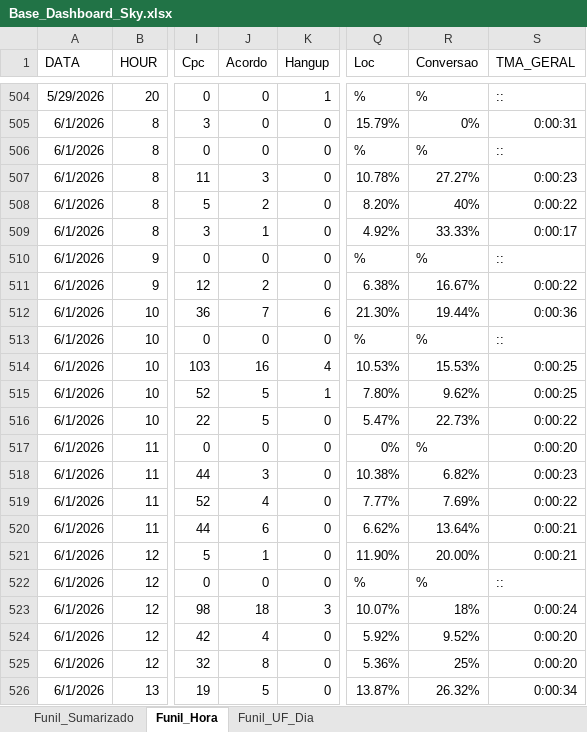
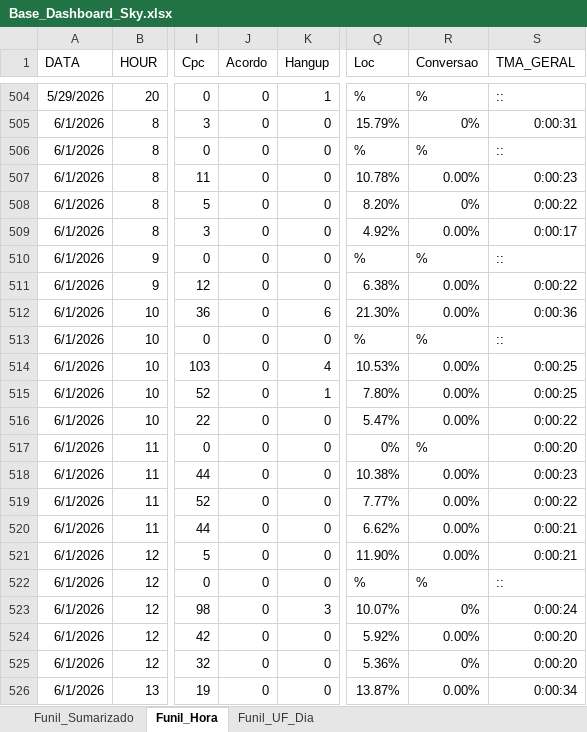
Before and after one commit to kikosouza159-afk/OSPDataCommandCenter, an Excel workbook: data/Base_Dashboard_Sky.xlsx, sheet Funil_Hora, drawn as a sheet; only a part is shown, gaps mark what is left out; values as stored, in another font and other column widths than the file's, no borders; the diff covers the shown part only; the diff names each change by its address in the sheet, - before the commit and + after, or states it on an @@ line.

```diff
--- a/data/Base_Dashboard_Sky.xlsx (sheet Funil_Hora)
+++ b/data/Base_Dashboard_Sky.xlsx (sheet Funil_Hora)
-J507 (Acordo): 3
+J507 (Acordo): 0
-R507 (Conversao): 27.27%
+R507 (Conversao): 0.00%
-J508 (Acordo): 2
+J508 (Acordo): 0
-R508 (Conversao): 40%
+R508 (Conversao): 0%
-J509 (Acordo): 1
+J509 (Acordo): 0
-R509 (Conversao): 33.33%
+R509 (Conversao): 0.00%
-J511 (Acordo): 2
+J511 (Acordo): 0
-R511 (Conversao): 16.67%
+R511 (Conversao): 0.00%
-J512 (Acordo): 7
+J512 (Acordo): 0
-R512 (Conversao): 19.44%
+R512 (Conversao): 0.00%
-J514 (Acordo): 16
+J514 (Acordo): 0
-R514 (Conversao): 15.53%
+R514 (Conversao): 0.00%
-J515:J516 (Acordo): 5
+J515:J516 (Acordo): 0
-R515 (Conversao): 9.62%
+R515 (Conversao): 0.00%
-R516 (Conversao): 22.73%
+R516 (Conversao): 0.00%
-J518 (Acordo): 3
+J518 (Acordo): 0
-R518 (Conversao): 6.82%
+R518 (Conversao): 0.00%
-J519 (Acordo): 4
+J519 (Acordo): 0
-R519 (Conversao): 7.69%
+R519 (Conversao): 0.00%
-J520 (Acordo): 6
+J520 (Acordo): 0
-R520 (Conversao): 13.64%
+R520 (Conversao): 0.00%
-J521 (Acordo): 1
+J521 (Acordo): 0
-R521 (Conversao): 20.00%
+R521 (Conversao): 0.00%
-J523 (Acordo): 18
+J523 (Acordo): 0
-R523 (Conversao): 18%
+R523 (Conversao): 0%
-J524 (Acordo): 4
+J524 (Acordo): 0
-R524 (Conversao): 9.52%
+R524 (Conversao): 0.00%
-J525 (Acordo): 8
+J525 (Acordo): 0
-R525 (Conversao): 25%
+R525 (Conversao): 0%
-J526 (Acordo): 5
+J526 (Acordo): 0
-R526 (Conversao): 26.32%
+R526 (Conversao): 0.00%
```
Also changed, not shown: 21 added rows and 36 edited cells elsewhere in this sheet, sheet Funil_UF_Dia, sheet Funil_Sumarizado.
